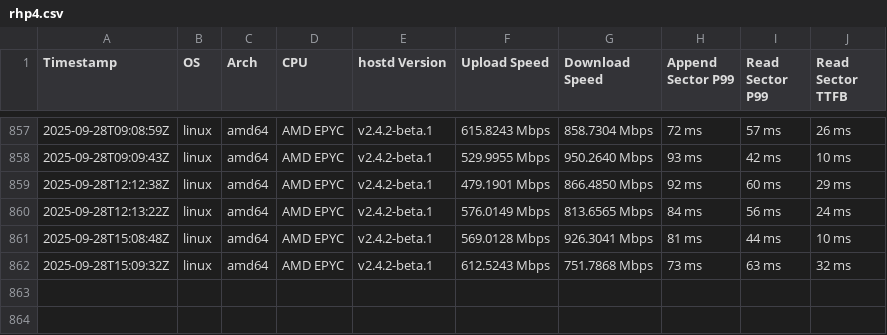
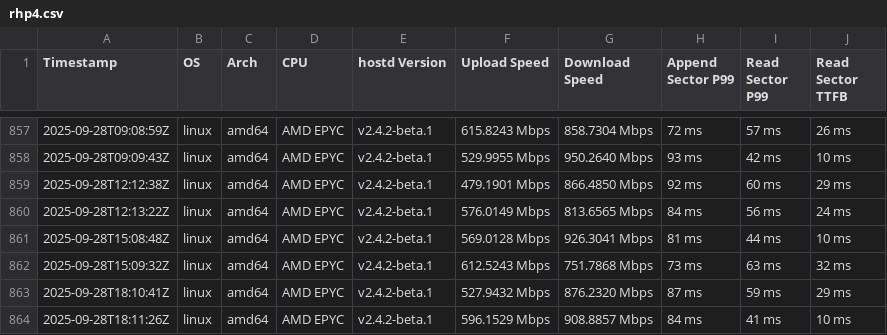
Before and after one commit to SiaFoundation/benchmark, a CSV file: results/rhp4.csv, drawn as a sheet; only a part is shown, gaps mark what is left out; the diff names each change by its address in the sheet, - before the commit and + after, or states it on an @@ line.

```diff
--- a/results/rhp4.csv
+++ b/results/rhp4.csv
+row 863: 2025-09-28T18:10:41Z | linux | amd64 | AMD EPYC | v2.4.2-beta.1 | 527.9432 Mbps | 876.2320 Mbps | 87 ms | 59 ms | 29 ms
+row 864: 2025-09-28T18:11:26Z | linux | amd64 | AMD EPYC | v2.4.2-beta.1 | 596.1529 Mbps | 908.8857 Mbps | 84 ms | 41 ms | 10 ms
```
Also changed, not shown: results/e2e.csv, results/rhp4.quic.csv.
